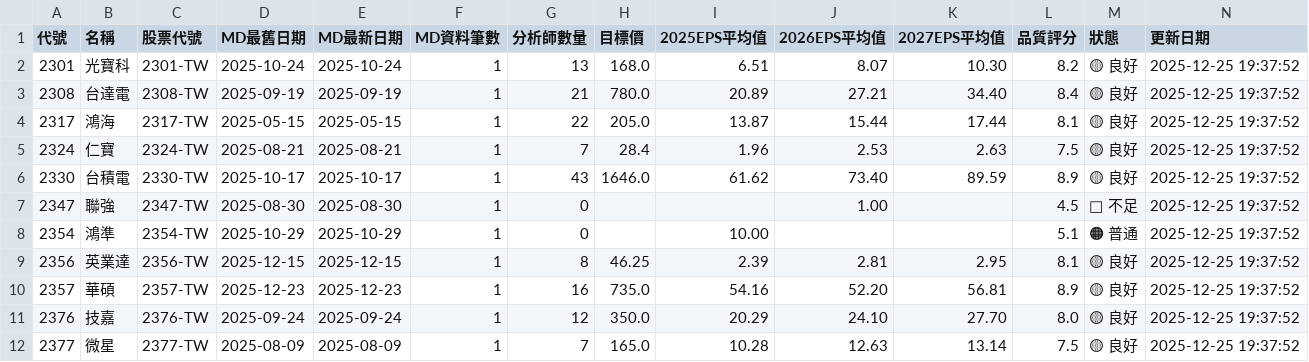
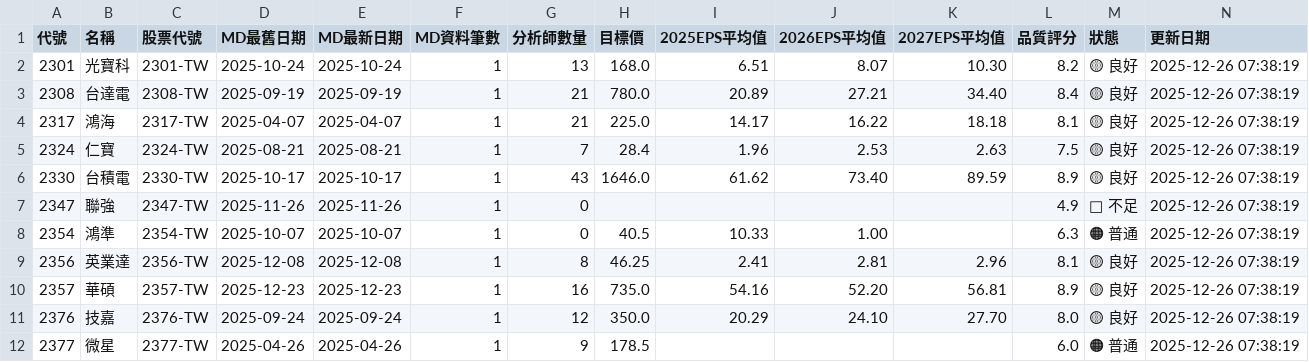
Before and after one commit to wenchiehlee/GoogleSearch, a CSV file: data/reports/portfolio_summary_latest.csv, drawn as a sheet; only a part is shown; the diff covers the shown part only.

```diff
--- a/data/reports/portfolio_summary_latest.csv
+++ b/data/reports/portfolio_summary_latest.csv
@@ -1,12 +1,12 @@
 代號,名稱,股票代號,MD最舊日期,MD最新日期,MD資料筆數,分析師數量,目標價,2025EPS平均值,2026EPS平均值,2027EPS平均值,品質評分,狀態,更新日期
-2301,光寶科,2301-TW,2025-10-24,2025-10-24,1,13,168.0,6.51,8.07,10.30,8.2,🟡 良好,2025-12-25 19:37:52
-2308,台達電,2308-TW,2025-09-19,2025-09-19,1,21,780.0,20.89,27.21,34.40,8.4,🟡 良好,2025-12-25 19:37:52
-2317,鴻海,2317-TW,2025-05-15,2025-05-15,1,22,205.0,13.87,15.44,17.44,8.1,🟡 良好,2025-12-25 19:37:52
-2324,仁寶,2324-TW,2025-08-21,2025-08-21,1,7,28.4,1.96,2.53,2.63,7.5,🟡 良好,2025-12-25 19:37:52
-2330,台積電,2330-TW,2025-10-17,2025-10-17,1,43,1646.0,61.62,73.40,89.59,8.9,🟡 良好,2025-12-25 19:37:52
-2347,聯強,2347-TW,2025-08-30,2025-08-30,1,0,,,1.00,,4.5,🔴 不足,2025-12-25 19:37:52
-2354,鴻準,2354-TW,2025-10-29,2025-10-29,1,0,,10.00,,,5.1,🟠 普通,2025-12-25 19:37:52
-2356,英業達,2356-TW,2025-12-15,2025-12-15,1,8,46.25,2.39,2.81,2.95,8.1,🟡 良好,2025-12-25 19:37:52
-2357,華碩,2357-TW,2025-12-23,2025-12-23,1,16,735.0,54.16,52.20,56.81,8.9,🟡 良好,2025-12-25 19:37:52
-2376,技嘉,2376-TW,2025-09-24,2025-09-24,1,12,350.0,20.29,24.10,27.70,8.0,🟡 良好,2025-12-25 19:37:52
-2377,微星,2377-TW,2025-08-09,2025-08-09,1,7,165.0,10.28,12.63,13.14,7.5,🟡 良好,2025-12-25 19:37:52
+2301,光寶科,2301-TW,2025-10-24,2025-10-24,1,13,168.0,6.51,8.07,10.30,8.2,🟡 良好,2025-12-26 07:38:19
+2308,台達電,2308-TW,2025-09-19,2025-09-19,1,21,780.0,20.89,27.21,34.40,8.4,🟡 良好,2025-12-26 07:38:19
+2317,鴻海,2317-TW,2025-04-07,2025-04-07,1,21,225.0,14.17,16.22,18.18,8.1,🟡 良好,2025-12-26 07:38:19
+2324,仁寶,2324-TW,2025-08-21,2025-08-21,1,7,28.4,1.96,2.53,2.63,7.5,🟡 良好,2025-12-26 07:38:19
+2330,台積電,2330-TW,2025-10-17,2025-10-17,1,43,1646.0,61.62,73.40,89.59,8.9,🟡 良好,2025-12-26 07:38:19
+2347,聯強,2347-TW,2025-11-26,2025-11-26,1,0,,,,,4.9,🔴 不足,2025-12-26 07:38:19
+2354,鴻準,2354-TW,2025-10-07,2025-10-07,1,0,40.5,10.33,1.00,,6.3,🟠 普通,2025-12-26 07:38:19
+2356,英業達,2356-TW,2025-12-08,2025-12-08,1,8,46.25,2.41,2.81,2.96,8.1,🟡 良好,2025-12-26 07:38:19
+2357,華碩,2357-TW,2025-12-23,2025-12-23,1,16,735.0,54.16,52.20,56.81,8.9,🟡 良好,2025-12-26 07:38:19
+2376,技嘉,2376-TW,2025-09-24,2025-09-24,1,12,350.0,20.29,24.10,27.70,8.0,🟡 良好,2025-12-26 07:38:19
+2377,微星,2377-TW,2025-04-26,2025-04-26,1,9,178.5,,,,6.0,🟠 普通,2025-12-26 07:38:19
```
Also changed, not shown: 2 added rows and 120 edited cells elsewhere in this file, data/reports/detailed_report_latest.csv, data/reports/query_pattern_summary_latest.csv, 4 other files.
